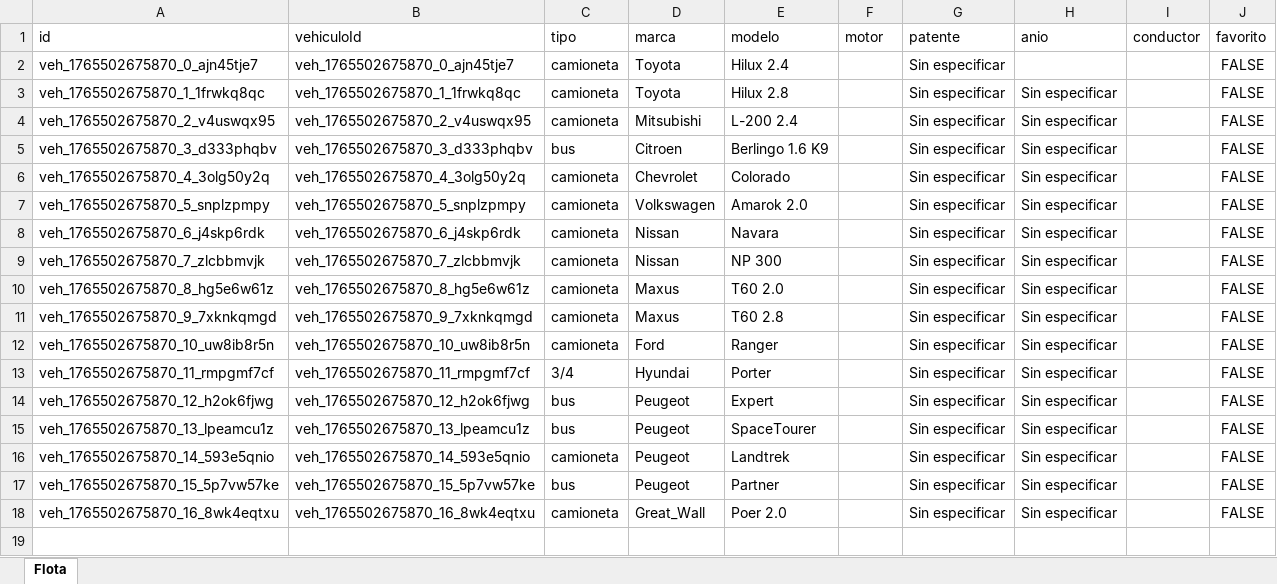
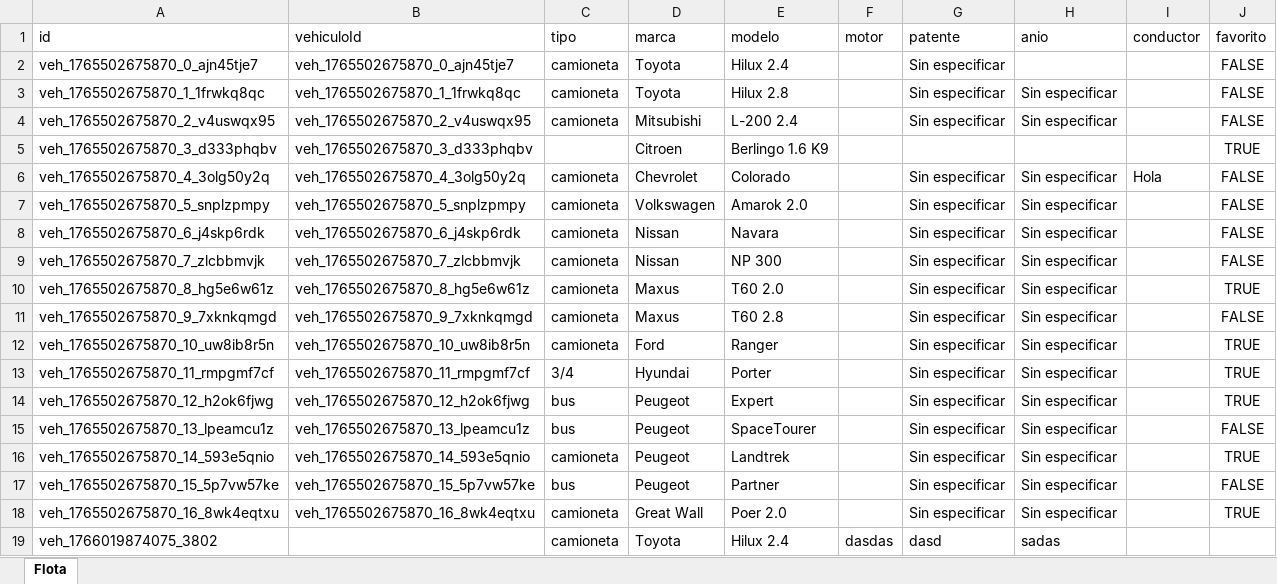
Before and after one commit to failyprograma/Plataforma_experta, an Excel workbook: datos de flota/1765418401041_Flota_Ecorent.xlsx, sheet Flota, drawn as a sheet; values as stored, in another font and other column widths than the file's, no borders; the diff names each change by its address in the sheet, - before the commit and + after, or states it on an @@ line.

Commit message:
Correcciones generales, actualización de vistas y datos

```diff
--- a/datos de flota/1765418401041_Flota_Ecorent.xlsx (sheet Flota)
+++ b/datos de flota/1765418401041_Flota_Ecorent.xlsx (sheet Flota)
-C5 (tipo): bus
+C5 (tipo): (empty)
-G5 (patente): Sin especificar
+G5 (patente): (empty)
-H5 (anio): Sin especificar
+H5 (anio): (empty)
-J5 (favorito): FALSE
+J5 (favorito): TRUE
-I6 (conductor): (empty)
+I6 (conductor): Hola
-J10 (favorito): FALSE
+J10 (favorito): TRUE
-J12:J14 (favorito): FALSE
+J12:J14 (favorito): TRUE
-J16 (favorito): FALSE
+J16 (favorito): TRUE
-D18 (marca): Great_Wall
+D18 (marca): Great Wall
-J18 (favorito): FALSE
+J18 (favorito): TRUE
+row 19: veh_1766019874075_3802 |  | camioneta | Toyota | Hilux 2.4 | dasdas | dasd | sadas
```
Also changed, not shown: 23 other files.
